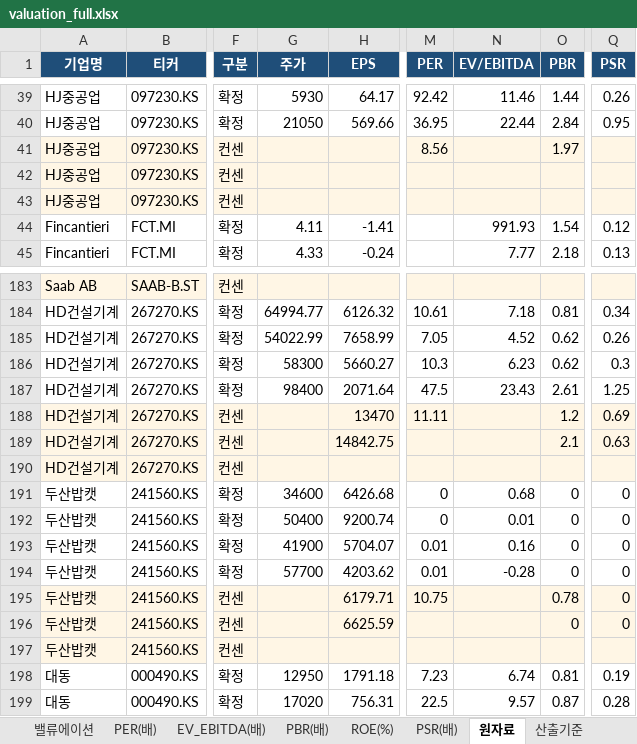
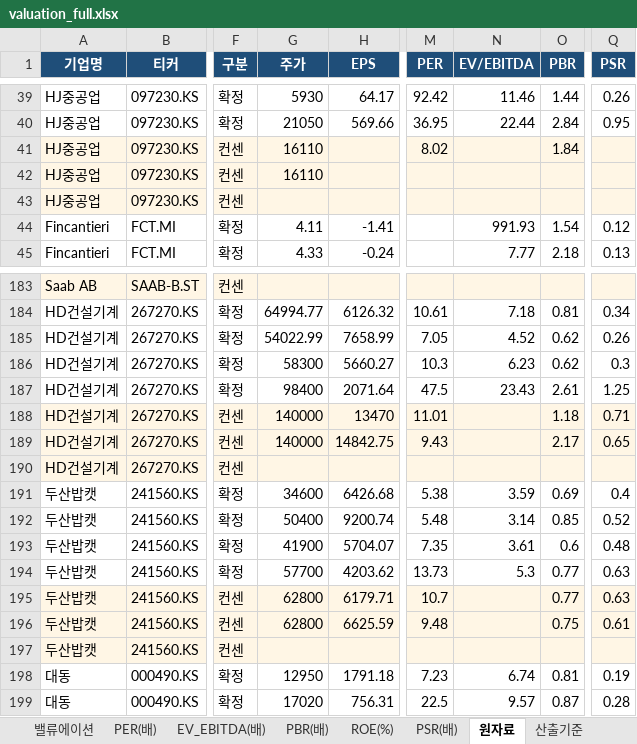
Before and after one commit to gschoie/GS-DB2, an Excel workbook: telegram_research_dashboard/static/valuation_full.xlsx, sheet 원자료, drawn as a sheet; only a part is shown, gaps mark what is left out; values as stored, in another font and other column widths than the file's, no borders; the diff covers the shown part only; the diff names each change by its address in the sheet, - before the commit and + after, or states it on an @@ line.

```diff
--- a/telegram_research_dashboard/static/valuation_full.xlsx (sheet 원자료)
+++ b/telegram_research_dashboard/static/valuation_full.xlsx (sheet 원자료)
-G41:G42 (주가): (empty)
+G41:G42 (주가): 16110
-M41 (PER): 8.56
+M41 (PER): 8.02
-O41 (PBR): 1.97
+O41 (PBR): 1.84
-G188:G189 (주가): (empty)
+G188:G189 (주가): 140000
-M188 (PER): 11.11
+M188 (PER): 11.01
-O188 (PBR): 1.2
+O188 (PBR): 1.18
-Q188 (PSR): 0.69
+Q188 (PSR): 0.71
-M189 (PER): (empty)
+M189 (PER): 9.43
-O189 (PBR): 2.1
+O189 (PBR): 2.17
-Q189 (PSR): 0.63
+Q189 (PSR): 0.65
-M191 (PER): 0
+M191 (PER): 5.38
-N191 (EV/EBITDA): 0.68
+N191 (EV/EBITDA): 3.59
-O191 (PBR): 0
+O191 (PBR): 0.69
-Q191 (PSR): 0
+Q191 (PSR): 0.4
-M192 (PER): 0
+M192 (PER): 5.48
-N192 (EV/EBITDA): 0.01
+N192 (EV/EBITDA): 3.14
-O192 (PBR): 0
+O192 (PBR): 0.85
-Q192 (PSR): 0
+Q192 (PSR): 0.52
-M193 (PER): 0.01
+M193 (PER): 7.35
-N193 (EV/EBITDA): 0.16
+N193 (EV/EBITDA): 3.61
-O193 (PBR): 0
+O193 (PBR): 0.6
-Q193 (PSR): 0
+Q193 (PSR): 0.48
-M194 (PER): 0.01
+M194 (PER): 13.73
-N194 (EV/EBITDA): -0.28
+N194 (EV/EBITDA): 5.3
-O194 (PBR): 0
+O194 (PBR): 0.77
-Q194:Q195 (PSR): 0
+Q194:Q195 (PSR): 0.63
-G195:G196 (주가): (empty)
+G195:G196 (주가): 62800
-M195 (PER): 10.75
+M195 (PER): 10.7
-O195 (PBR): 0.78
+O195 (PBR): 0.77
-M196 (PER): (empty)
+M196 (PER): 9.48
-O196 (PBR): 0
+O196 (PBR): 0.75
-Q196 (PSR): 0
+Q196 (PSR): 0.61
```
Also changed, not shown: 384 edited cells elsewhere in this sheet, sheet 밸류에이션, sheet PBR(배), sheet PSR(배), sheet PER(배), sheet ROE(%), sheet EV_EBITDA(배), 1 more sheet, 2 other files.
